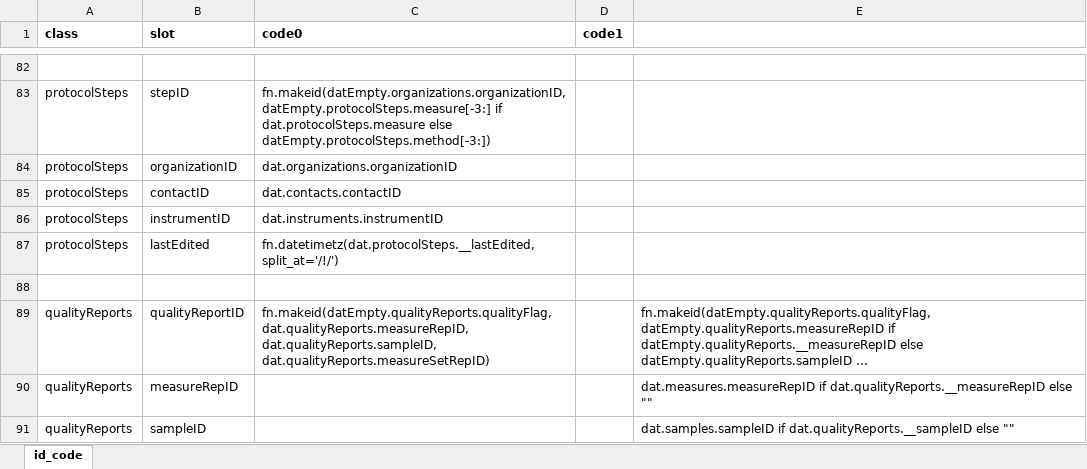
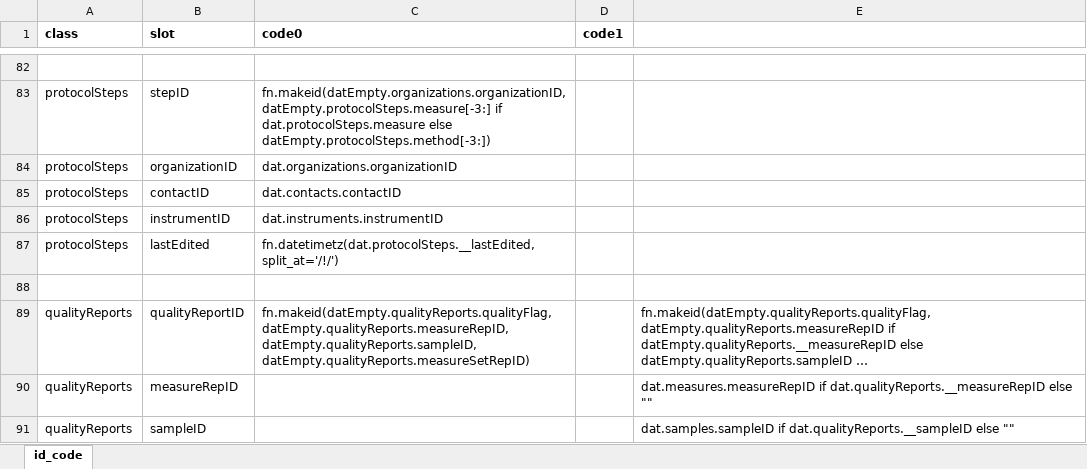
Before and after one commit to PHES-ODM/PHES-ODM-Mapper, an Excel workbook: odm_map/data/modules/_shared/ids/general_v2_id_code.xlsx, sheet id_code, drawn as a sheet; only a part is shown, gaps mark what is left out; long unchanged cells end in …; values as stored, in another font and other column widths than the file's, no borders; the diff names each change by its address in the sheet, - before the commit and + after, or states it on an @@ line.

Commit message:
Use datEmpty instead of dat for generating qualityReportID

```diff
--- a/odm_map/data/modules/_shared/ids/general_v2_id_code.xlsx (sheet id_code)
+++ b/odm_map/data/modules/_shared/ids/general_v2_id_code.xlsx (sheet id_code)
-C89 (code0): fn.makeid(datEmpty.qualityReports.qualityFlag, dat.qualityReports.measureRepID, dat.qualityReports.sampleID, dat.qualityReports.measureSetRepID)
+C89 (code0): fn.makeid(datEmpty.qualityReports.qualityFlag, datEmpty.qualityReports.measureRepID, datEmpty.qualityReports.sampleID, datEmpty.qualityReports.measureSetRepID)
```
